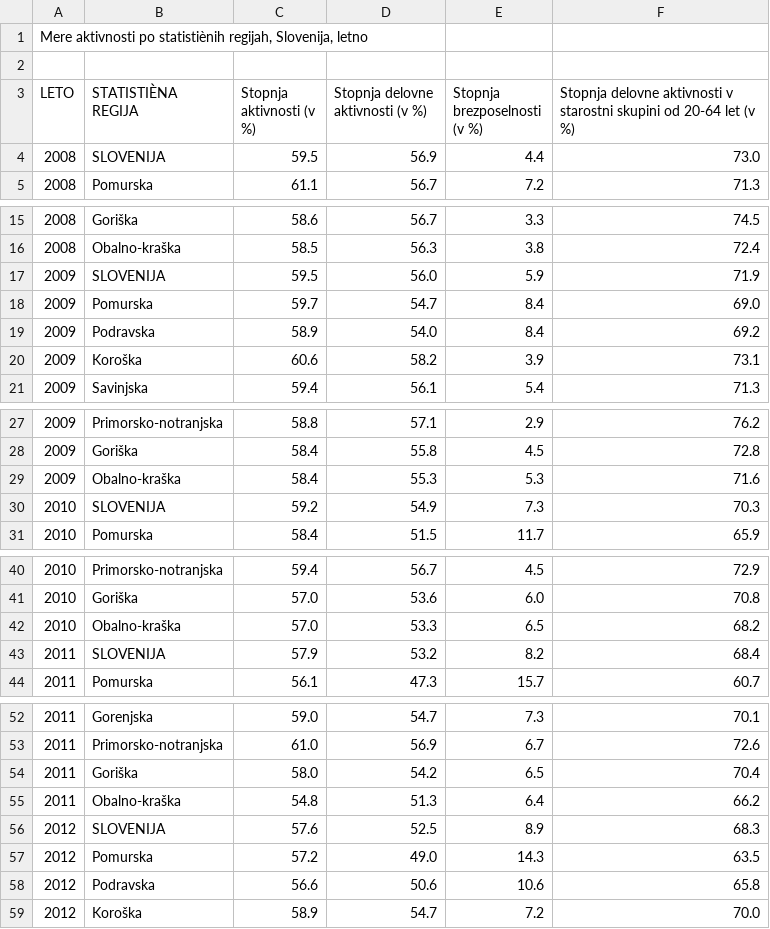
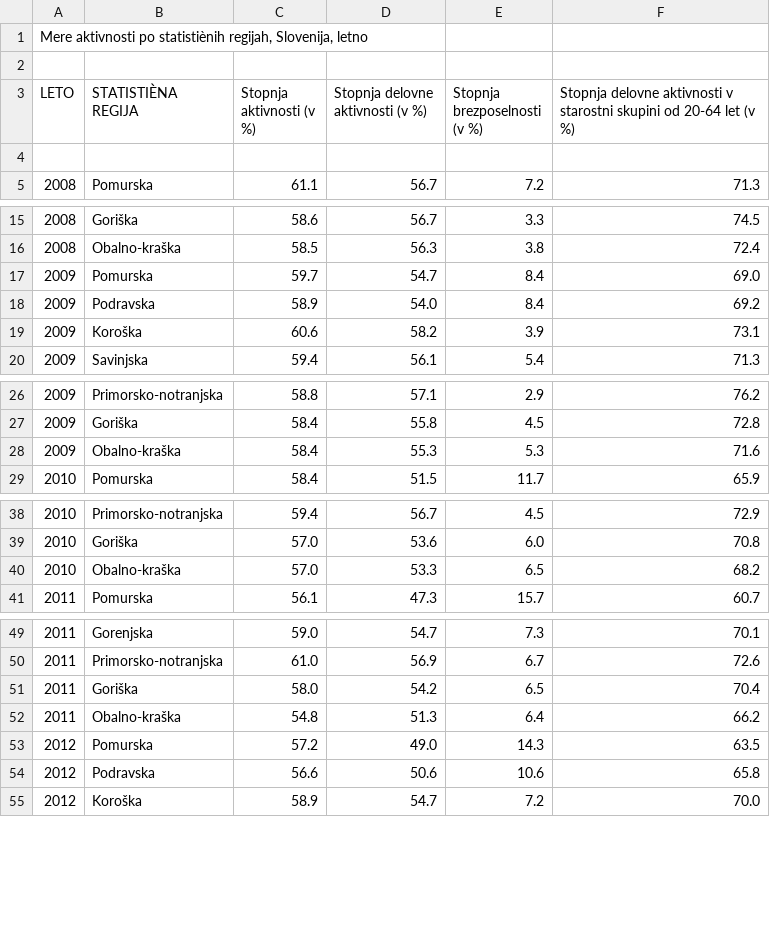
Before and after one commit to sabrinacalcina/APPR-2019-20, a CSV file: podatki/brezposelnost_po_statisticnih_regijah.csv, drawn as a sheet; only a part is shown, gaps mark what is left out; the diff covers the shown part only.

```diff
--- a/podatki/brezposelnost_po_statisticnih_regijah.csv
+++ b/podatki/brezposelnost_po_statisticnih_regijah.csv
@@ -3,3 +3,3 @@ Mere aktivnosti po statistiènih regijah, Slovenija, letno;;;;;
 LETO;STATISTIÈNA REGIJA;Stopnja aktivnosti (v %);Stopnja delovne aktivnosti (v %);Stopnja brezposelnosti (v %);Stopnja delovne aktivnosti v starostni skupini od 20-64 let (v %)
-2008;SLOVENIJA;59.5;56.9;4.4;73.0
+;;;;;
 2008;Pomurska;61.1;56.7;7.2;71.3
@@ -16,3 +16,2 @@ LETO;STATISTIÈNA REGIJA;Stopnja aktivnosti (v %);Stopnja delovne aktivnosti (v
 2008;Obalno-kraška;58.5;56.3;3.8;72.4
-2009;SLOVENIJA;59.5;56.0;5.9;71.9
 2009;Pomurska;59.7;54.7;8.4;69.0
@@ -29,3 +28,2 @@ LETO;STATISTIÈNA REGIJA;Stopnja aktivnosti (v %);Stopnja delovne aktivnosti (v
 2009;Obalno-kraška;58.4;55.3;5.3;71.6
-2010;SLOVENIJA;59.2;54.9;7.3;70.3
 2010;Pomurska;58.4;51.5;11.7;65.9
@@ -42,3 +40,2 @@ LETO;STATISTIÈNA REGIJA;Stopnja aktivnosti (v %);Stopnja delovne aktivnosti (v
 2010;Obalno-kraška;57.0;53.3;6.5;68.2
-2011;SLOVENIJA;57.9;53.2;8.2;68.4
 2011;Pomurska;56.1;47.3;15.7;60.7
@@ -55,3 +52,2 @@ LETO;STATISTIÈNA REGIJA;Stopnja aktivnosti (v %);Stopnja delovne aktivnosti (v
 2011;Obalno-kraška;54.8;51.3;6.4;66.2
-2012;SLOVENIJA;57.6;52.5;8.9;68.3
 2012;Pomurska;57.2;49.0;14.3;63.5
```
Also changed, not shown: 6 removed rows elsewhere in this file, podatki/brezposelnost_po_stopnji_izobrazbe.csv, 9 other files.
